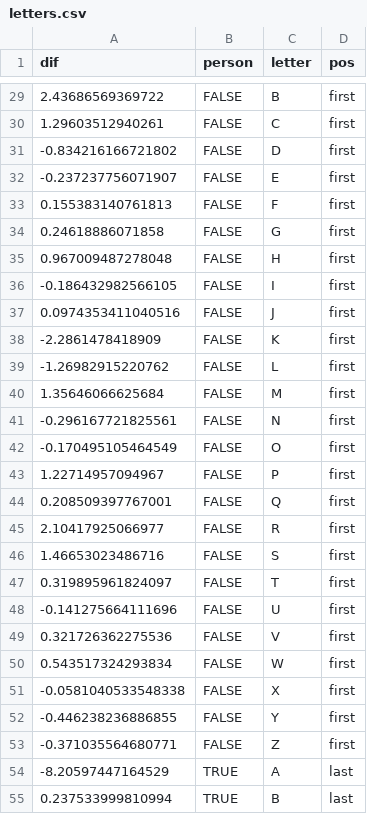
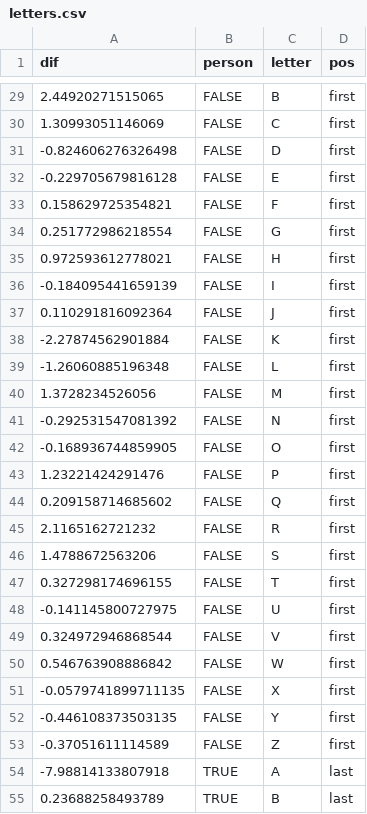
Before and after one commit to the-pudding/name_lyrics, a CSV file: docs/assets/data/letters.csv, drawn as a sheet; only a part is shown, gaps mark what is left out; the diff covers the shown part only.

```diff
--- a/docs/assets/data/letters.csv
+++ b/docs/assets/data/letters.csv
@@ -29,27 +29,27 @@
-2.43686569369722,FALSE,"B","first"
-1.29603512940261,FALSE,"C","first"
--0.834216166721802,FALSE,"D","first"
--0.237237756071907,FALSE,"E","first"
-0.155383140761813,FALSE,"F","first"
-0.24618886071858,FALSE,"G","first"
-0.967009487278048,FALSE,"H","first"
--0.186432982566105,FALSE,"I","first"
-0.0974353411040516,FALSE,"J","first"
--2.2861478418909,FALSE,"K","first"
--1.26982915220762,FALSE,"L","first"
-1.35646066625684,FALSE,"M","first"
--0.296167721825561,FALSE,"N","first"
--0.170495105464549,FALSE,"O","first"
-1.22714957094967,FALSE,"P","first"
-0.208509397767001,FALSE,"Q","first"
-2.10417925066977,FALSE,"R","first"
-1.46653023486716,FALSE,"S","first"
-0.319895961824097,FALSE,"T","first"
--0.141275664111696,FALSE,"U","first"
-0.321726362275536,FALSE,"V","first"
-0.543517324293834,FALSE,"W","first"
--0.0581040533548338,FALSE,"X","first"
--0.446238236886855,FALSE,"Y","first"
--0.371035564680771,FALSE,"Z","first"
--8.20597447164529,TRUE,"A","last"
-0.237533999810994,TRUE,"B","last"
+2.44920271515065,FALSE,"B","first"
+1.30993051146069,FALSE,"C","first"
+-0.824606276326498,FALSE,"D","first"
+-0.229705679816128,FALSE,"E","first"
+0.158629725354821,FALSE,"F","first"
+0.251772986218554,FALSE,"G","first"
+0.972593612778021,FALSE,"H","first"
+-0.184095441659139,FALSE,"I","first"
+0.110291816092364,FALSE,"J","first"
+-2.27874562901884,FALSE,"K","first"
+-1.26060885196348,FALSE,"L","first"
+1.3728234526056,FALSE,"M","first"
+-0.292531547081392,FALSE,"N","first"
+-0.168936744859905,FALSE,"O","first"
+1.23221424291476,FALSE,"P","first"
+0.209158714685602,FALSE,"Q","first"
+2.1165162721232,FALSE,"R","first"
+1.4788672563206,FALSE,"S","first"
+0.327298174696155,FALSE,"T","first"
+-0.141145800727975,FALSE,"U","first"
+0.324972946868544,FALSE,"V","first"
+0.546763908886842,FALSE,"W","first"
+-0.0579741899711135,FALSE,"X","first"
+-0.446108373503135,FALSE,"Y","first"
+-0.37051611114589,FALSE,"Z","first"
+-7.98814133807918,TRUE,"A","last"
+0.23688258493789,TRUE,"B","last"
```
Also changed, not shown: 71 edited cells elsewhere in this file, docs/assets/data/artist.csv, 35 other files.
